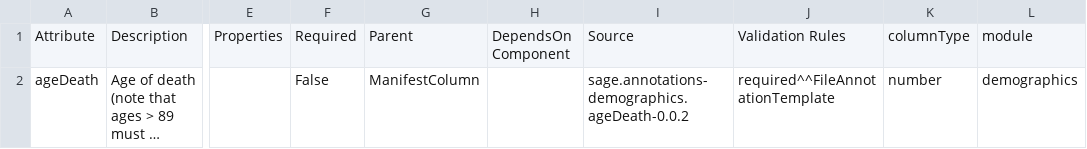
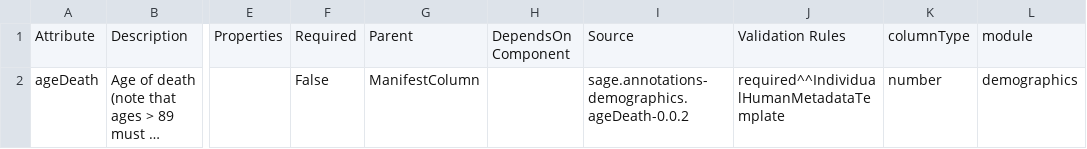
Before and after one commit to adknowledgeportal/data-models, a CSV file: modules/demographics/ageDeath.csv, drawn as a sheet; only a part is shown, gaps mark what is left out; long unchanged cells end in …; the diff names each change by its address in the sheet, - before the commit and + after, or states it on an @@ line.

Commit message:
Update modules/demographics/ageDeath.csv
Co-authored-by: Abby Vander Linden <11965371+avanlinden@users.noreply.github.com>

```diff
--- a/modules/demographics/ageDeath.csv
+++ b/modules/demographics/ageDeath.csv
-J2: required^^FileAnnotationTemplate
+J2: required^^IndividualHumanMetadataTemplate
```
